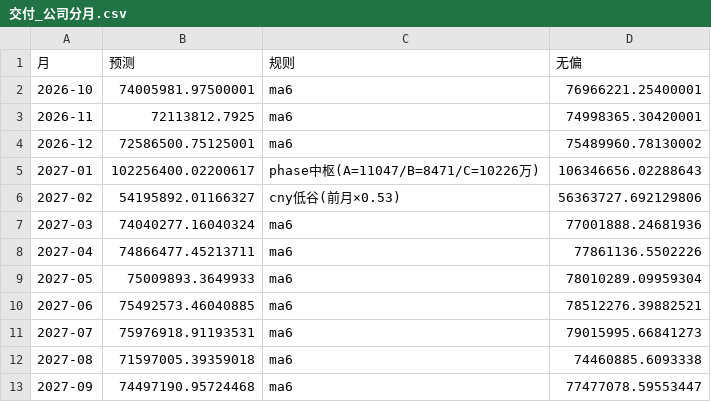
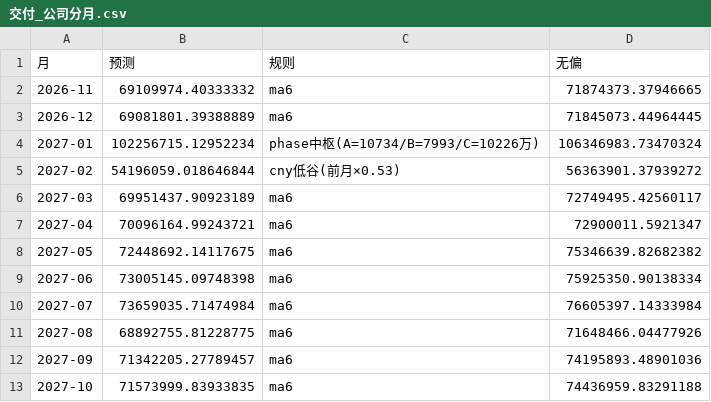
Before and after one commit to L-iuhuan/Salels_Analysiscode_toll, a CSV file: project_analysis/月度滚动预测_20260910/交付_公司分月.csv, drawn as a sheet.

```diff
--- a/project_analysis/月度滚动预测_20260910/交付_公司分月.csv
+++ b/project_analysis/月度滚动预测_20260910/交付_公司分月.csv
@@ -1,13 +1,13 @@
 月,预测,规则,无偏
-2026-10,74005981.97500001,ma6,76966221.25400001
-2026-11,72113812.7925,ma6,74998365.30420001
-2026-12,72586500.75125001,ma6,75489960.78130002
-2027-01,102256400.02200617,phase中枢(A=11047/B=8471/C=10226万),106346656.02288643
-2027-02,54195892.01166327,cny低谷(前月×0.53),56363727.692129806
-2027-03,74040277.16040324,ma6,77001888.24681936
-2027-04,74866477.45213711,ma6,77861136.5502226
-2027-05,75009893.3649933,ma6,78010289.09959304
-2027-06,75492573.46040885,ma6,78512276.39882521
-2027-07,75976918.91193531,ma6,79015995.66841273
-2027-08,71597005.39359018,ma6,74460885.6093338
-2027-09,74497190.95724468,ma6,77477078.59553447
+2026-11,69109974.40333332,ma6,71874373.37946665
+2026-12,69081801.39388889,ma6,71845073.44964445
+2027-01,102256715.12952234,phase中枢(A=10734/B=7993/C=10226万),106346983.73470324
+2027-02,54196059.018646844,cny低谷(前月×0.53),56363901.37939272
+2027-03,69951437.90923189,ma6,72749495.42560117
+2027-04,70096164.99243721,ma6,72900011.5921347
+2027-05,72448692.14117675,ma6,75346639.82682382
+2027-06,73005145.09748398,ma6,75925350.90138334
+2027-07,73659035.71474984,ma6,76605397.14333984
+2027-08,68892755.81228775,ma6,71648466.04477926
+2027-09,71342205.27789457,ma6,74195893.48901036
+2027-10,71573999.83933835,ma6,74436959.83291188
```
Also changed, not shown: project_analysis/月度滚动预测_20260910/交付_产品线.csv, project_analysis/月度滚动预测_20260910/交付_品类.csv, 5 other files.
